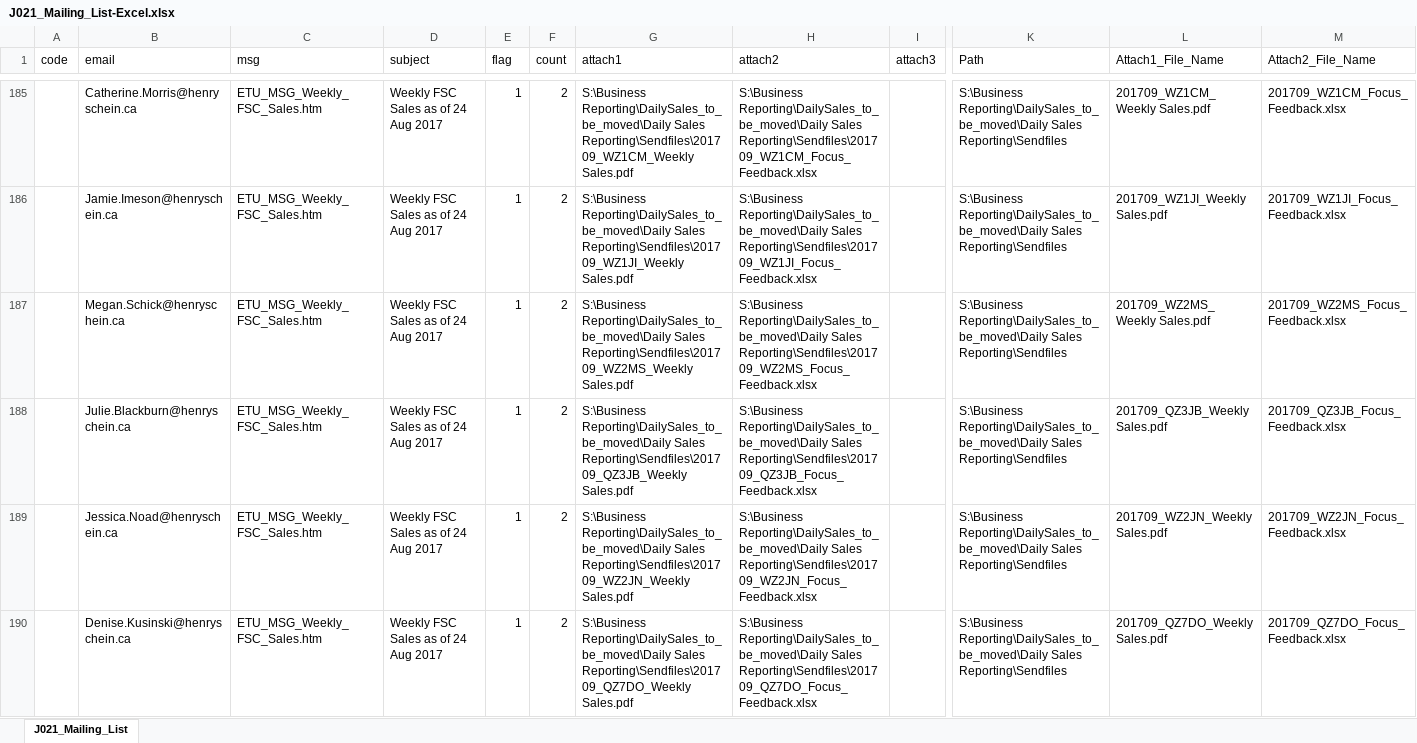
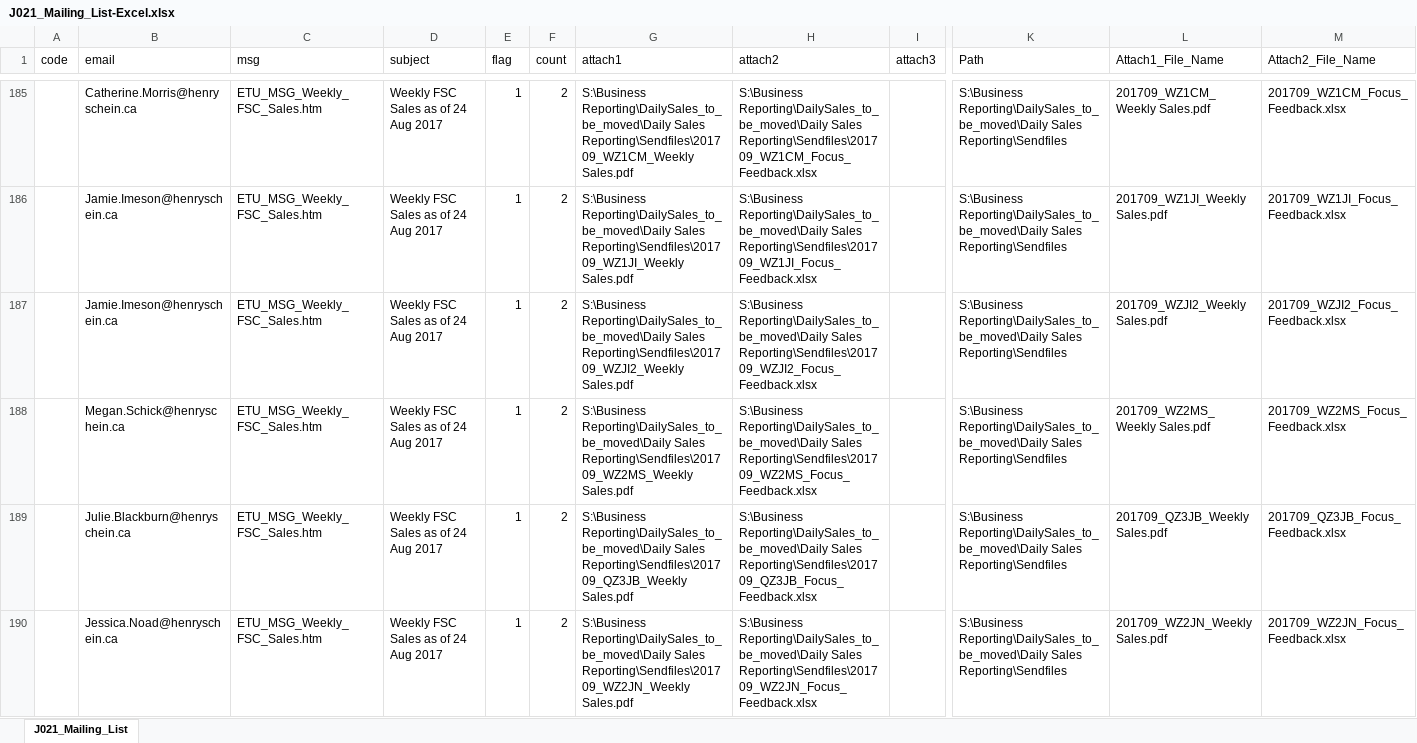
Before and after one commit to HSCanada/BRPoSh, an Excel workbook: BR_Mailer/J021_DS_FSC/J021_Mailing_List-Excel.xlsx, sheet J021_Mailing_List, drawn as a sheet; only a part is shown, gaps mark what is left out; the shorter side is filled out with more unchanged rows; values as stored, in another font and other column widths than the file's, no borders; rows hold the shown columns only; the diff covers the shown part only; the diff names each change by its address in the sheet, - before the commit and + after, or states it on an @@ line.

Commit message:
maint address lists

```diff
--- a/BR_Mailer/J021_DS_FSC/J021_Mailing_List-Excel.xlsx (sheet J021_Mailing_List)
+++ b/BR_Mailer/J021_DS_FSC/J021_Mailing_List-Excel.xlsx (sheet J021_Mailing_List)
+row 187:  | Jamie.Imeson@henryschein.ca | ETU_MSG_Weekly_FSC_Sales.htm | Weekly FSC Sales as of 24 Aug 2017 | 1 | 2 | S:\Business Reporting\DailySales_to_be_moved\Daily Sales Reporting\Sendfiles\201709_WZJI2_Weekly Sales.pdf | S:\Business Reporting\DailySales_to_be_moved\Daily Sales Reporting\Sendfiles\201709_WZJI2_Focus_Feedback.xlsx |  | S:\Business Reporting\DailySales_to_be_moved\Daily Sales Reporting\Sendfiles | 201709_WZJI2_Weekly Sales.pdf | 201709_WZJI2_Focus_Feedback.xlsx
```
Also changed, not shown: 1 added row elsewhere in this sheet, formulas that keep their value, 5 other files.
